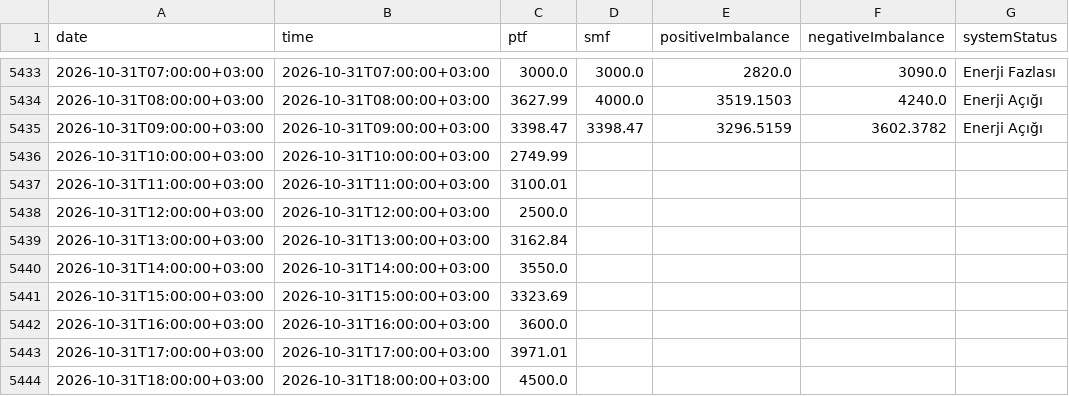
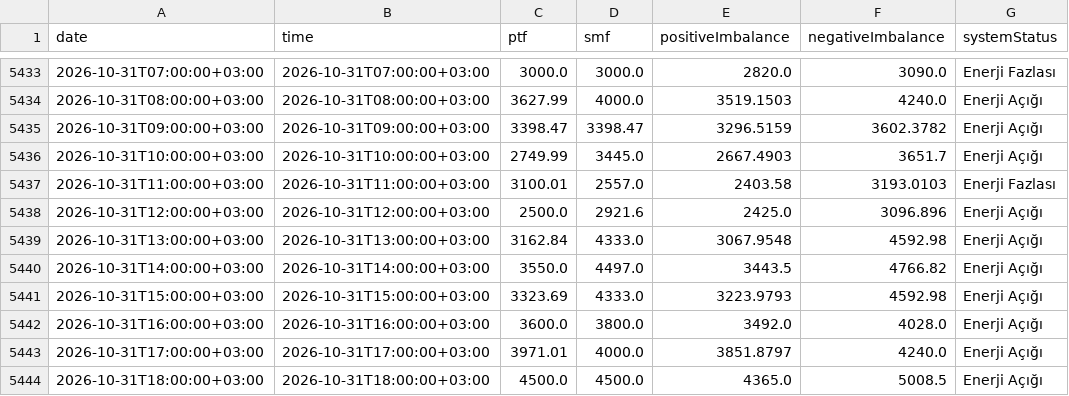
Before and after one commit to BRSTKL/turkey-power-trading, a CSV file: data/processed/master_mcp_smp_imb.csv, drawn as a sheet; only a part is shown, gaps mark what is left out; the diff covers the shown part only.

```diff
--- a/data/processed/master_mcp_smp_imb.csv
+++ b/data/processed/master_mcp_smp_imb.csv
@@ -5435,10 +5435,10 @@
 2026-10-31T09:00:00+03:00,2026-10-31T09:00:00+03:00,3398.47,3398.47,3296.5159,3602.3782,Enerji Açığı
-2026-10-31T10:00:00+03:00,2026-10-31T10:00:00+03:00,2749.99,,,,
-2026-10-31T11:00:00+03:00,2026-10-31T11:00:00+03:00,3100.01,,,,
-2026-10-31T12:00:00+03:00,2026-10-31T12:00:00+03:00,2500.0,,,,
-2026-10-31T13:00:00+03:00,2026-10-31T13:00:00+03:00,3162.84,,,,
-2026-10-31T14:00:00+03:00,2026-10-31T14:00:00+03:00,3550.0,,,,
-2026-10-31T15:00:00+03:00,2026-10-31T15:00:00+03:00,3323.69,,,,
-2026-10-31T16:00:00+03:00,2026-10-31T16:00:00+03:00,3600.0,,,,
-2026-10-31T17:00:00+03:00,2026-10-31T17:00:00+03:00,3971.01,,,,
-2026-10-31T18:00:00+03:00,2026-10-31T18:00:00+03:00,4500.0,,,,
+2026-10-31T10:00:00+03:00,2026-10-31T10:00:00+03:00,2749.99,3445.0,2667.4903,3651.7,Enerji Açığı
+2026-10-31T11:00:00+03:00,2026-10-31T11:00:00+03:00,3100.01,2557.0,2403.58,3193.0103,Enerji Fazlası
+2026-10-31T12:00:00+03:00,2026-10-31T12:00:00+03:00,2500.0,2921.6,2425.0,3096.896,Enerji Açığı
+2026-10-31T13:00:00+03:00,2026-10-31T13:00:00+03:00,3162.84,4333.0,3067.9548,4592.98,Enerji Açığı
+2026-10-31T14:00:00+03:00,2026-10-31T14:00:00+03:00,3550.0,4497.0,3443.5,4766.82,Enerji Açığı
+2026-10-31T15:00:00+03:00,2026-10-31T15:00:00+03:00,3323.69,4333.0,3223.9793,4592.98,Enerji Açığı
+2026-10-31T16:00:00+03:00,2026-10-31T16:00:00+03:00,3600.0,3800.0,3492.0,4028.0,Enerji Açığı
+2026-10-31T17:00:00+03:00,2026-10-31T17:00:00+03:00,3971.01,4000.0,3851.8797,4240.0,Enerji Açığı
+2026-10-31T18:00:00+03:00,2026-10-31T18:00:00+03:00,4500.0,4500.0,4365.0,5008.5,Enerji Açığı
```
Also changed, not shown: 24 added rows and 20 edited cells elsewhere in this file, data/processed/master_bpm_down.csv, data/processed/master_bpm_up.csv, 6 other files.
